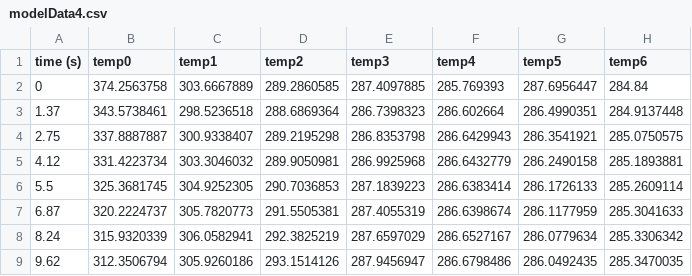
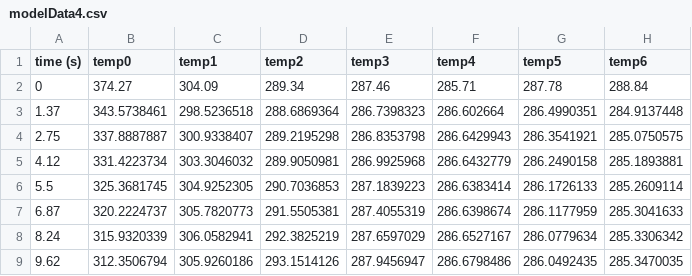
Before and after one commit to RajatheBeast/T2ProjectScienceOne, a CSV file: theorethicalModelData/Brass/modelData4.csv, drawn as a sheet; only a part is shown.

```diff
--- a/theorethicalModelData/Brass/modelData4.csv
+++ b/theorethicalModelData/Brass/modelData4.csv
@@ -1,3 +1,3 @@
 time (s),temp0,temp1,temp2,temp3,temp4,temp5,temp6
-0,374.2563758,303.6667889,289.2860585,287.4097885,285.769393,287.6956447,284.84
+0,374.27,304.09,289.34,287.46,285.71,287.78,288.84
 1.37,343.5738461,298.5236518,288.6869364,286.7398323,286.602664,286.4990351,284.9137448
```
Also changed, not shown: theorethicalModelData/Brass/modelData5.csv, theorethicalModelData/Brass/modelData6.csv, 6 other files.
